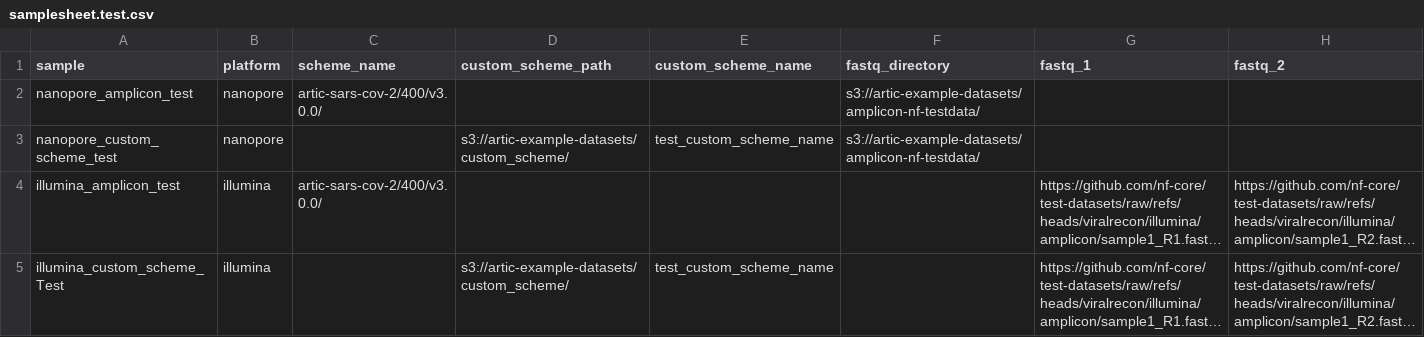
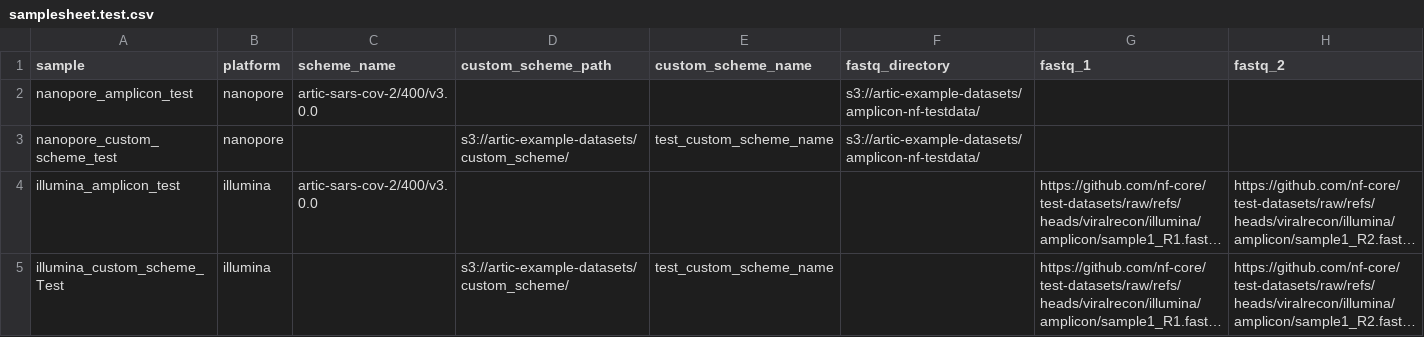
Before and after one commit to artic-network/amplicon-nf, a CSV file: assets/samplesheet.test.csv, drawn as a sheet; long unchanged cells end in …; the diff names each change by its address in the sheet, - before the commit and + after, or states it on an @@ line.

Commit message:
module updates add nf-test

```diff
--- a/assets/samplesheet.test.csv
+++ b/assets/samplesheet.test.csv
-C2 (scheme_name): artic-sars-cov-2/400/v3.0.0/
+C2 (scheme_name): artic-sars-cov-2/400/v3.0.0
-C4 (scheme_name): artic-sars-cov-2/400/v3.0.0/
+C4 (scheme_name): artic-sars-cov-2/400/v3.0.0
```
Also changed, not shown: 27 other files.
